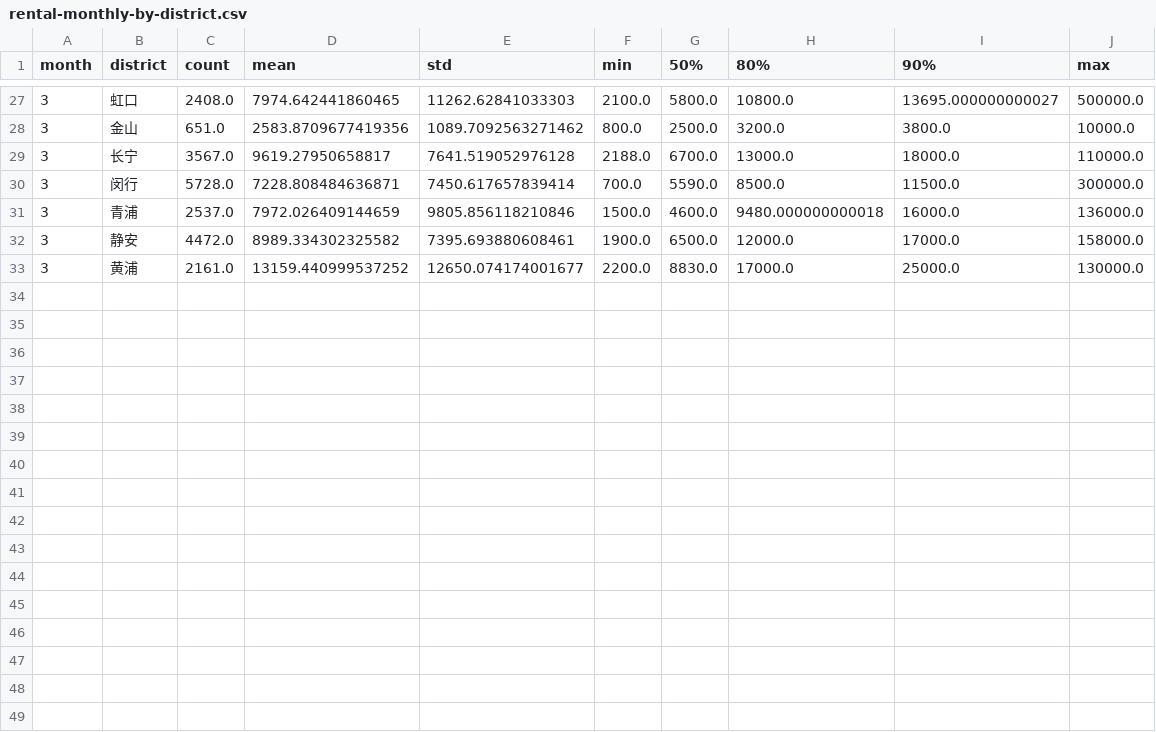
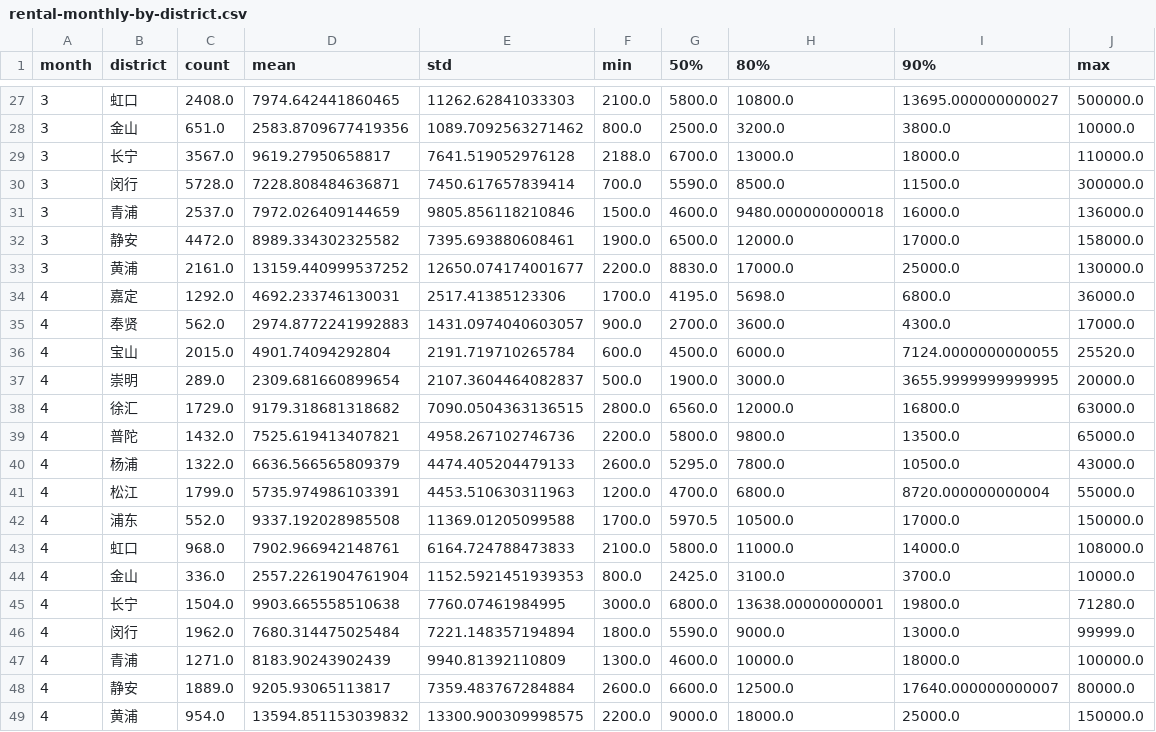
Before and after one commit to JavaCS3/fangzu, a CSV file: docs/assets/data/sh/2024/rental-monthly-by-district.csv, drawn as a sheet; only a part is shown, gaps mark what is left out.

```diff
--- a/docs/assets/data/sh/2024/rental-monthly-by-district.csv
+++ b/docs/assets/data/sh/2024/rental-monthly-by-district.csv
@@ -33 +33,17 @@ month,district,count,mean,std,min,50%,80%,90%,max
 3,黄浦,2161.0,13159.440999537252,12650.074174001677,2200.0,8830.0,17000.0,25000.0,130000.0
+4,嘉定,1292.0,4692.233746130031,2517.41385123306,1700.0,4195.0,5698.0,6800.0,36000.0
+4,奉贤,562.0,2974.8772241992883,1431.0974040603057,900.0,2700.0,3600.0,4300.0,17000.0
+4,宝山,2015.0,4901.74094292804,2191.719710265784,600.0,4500.0,6000.0,7124.0000000000055,25520.0
+4,崇明,289.0,2309.681660899654,2107.3604464082837,500.0,1900.0,3000.0,3655.9999999999995,20000.0
+4,徐汇,1729.0,9179.318681318682,7090.0504363136515,2800.0,6560.0,12000.0,16800.0,63000.0
+4,普陀,1432.0,7525.619413407821,4958.267102746736,2200.0,5800.0,9800.0,13500.0,65000.0
+4,杨浦,1322.0,6636.566565809379,4474.405204479133,2600.0,5295.0,7800.0,10500.0,43000.0
+4,松江,1799.0,5735.974986103391,4453.510630311963,1200.0,4700.0,6800.0,8720.000000000004,55000.0
+4,浦东,552.0,9337.192028985508,11369.01205099588,1700.0,5970.5,10500.0,17000.0,150000.0
+4,虹口,968.0,7902.966942148761,6164.724788473833,2100.0,5800.0,11000.0,14000.0,108000.0
+4,金山,336.0,2557.2261904761904,1152.5921451939353,800.0,2425.0,3100.0,3700.0,10000.0
+4,长宁,1504.0,9903.665558510638,7760.07461984995,3000.0,6800.0,13638.00000000001,19800.0,71280.0
+4,闵行,1962.0,7680.314475025484,7221.148357194894,1800.0,5590.0,9000.0,13000.0,99999.0
+4,青浦,1271.0,8183.90243902439,9940.81392110809,1300.0,4600.0,10000.0,18000.0,100000.0
+4,静安,1889.0,9205.93065113817,7359.483767284884,2600.0,6600.0,12500.0,17640.000000000007,80000.0
+4,黄浦,954.0,13594.851153039832,13300.900309998575,2200.0,9000.0,18000.0,25000.0,150000.0
```
Also changed, not shown: docs/assets/data/sh/2024/rental-all-by-district.csv, docs/assets/data/sh/2024/rental-all-by-subdistrict.csv, 3 other files.
